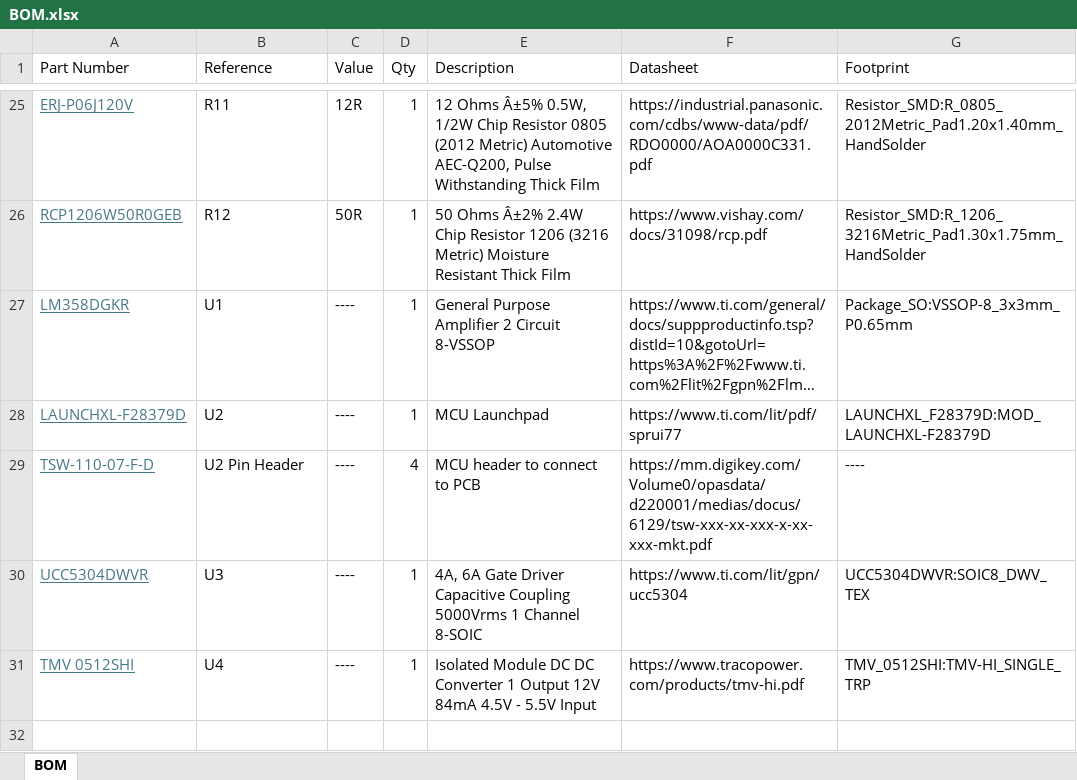
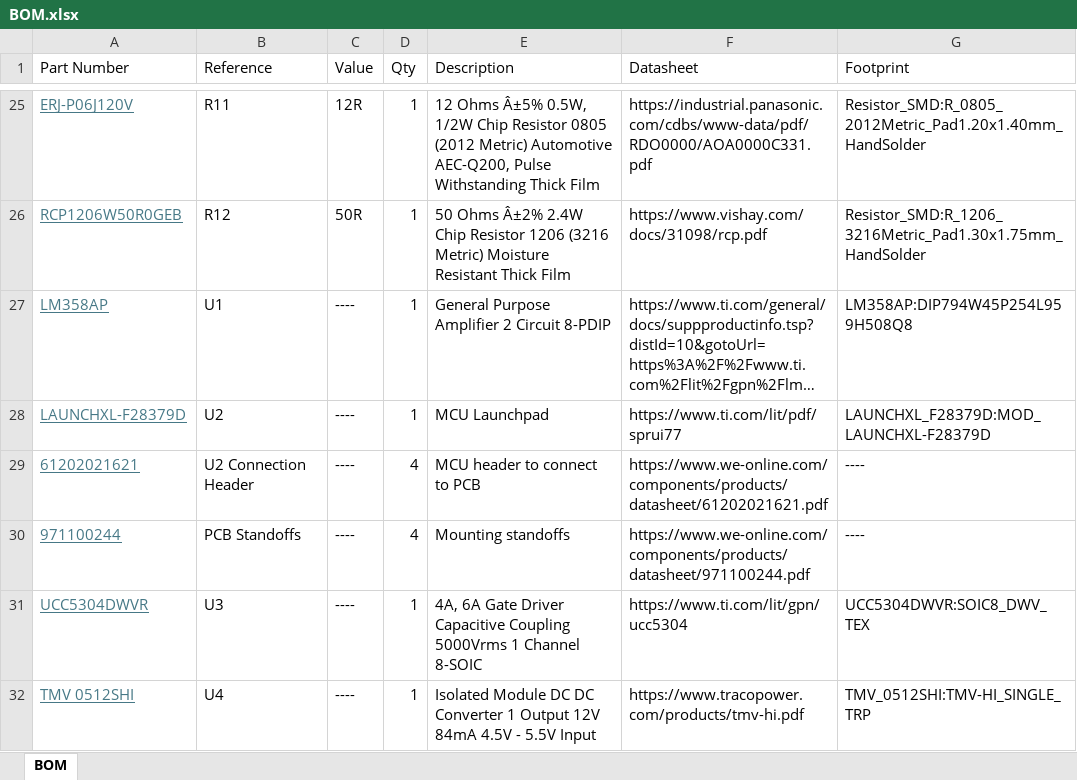
Before and after one commit to ManveerA/Buck_Converter_PCB, an Excel workbook: BOM.xlsx, sheet BOM, drawn as a sheet; only a part is shown, gaps mark what is left out; long unchanged cells end in …; values as stored, in another font and other column widths than the file's, no borders; table styles not drawn; the diff names each change by its address in the sheet, - before the commit and + after, or states it on an @@ line.

```diff
--- a/BOM.xlsx (sheet BOM)
+++ b/BOM.xlsx (sheet BOM)
-A27 (Part Number): LM358DGKR
+A27 (Part Number): LM358AP
-E27 (Description): General Purpose Amplifier 2 Circuit 8-VSSOP
+E27 (Description): General Purpose Amplifier 2 Circuit 8-PDIP
-G27 (Footprint): Package_SO:VSSOP-8_3x3mm_P0.65mm
+G27 (Footprint): LM358AP:DIP794W45P254L959H508Q8
-A29 (Part Number): TSW-110-07-F-D
+A29 (Part Number): 61202021621
-B29 (Reference): U2 Pin Header
+B29 (Reference): U2 Connection Header
-F29 (Datasheet): https://mm.digikey.com/Volume0/opasdata/d220001/medias/docus/6129/tsw-xxx-xx-xxx-x-xx-xxx-mkt.pdf
+F29 (Datasheet): https://www.we-online.com/components/products/datasheet/61202021621.pdf
+row 30: 971100244 | PCB Standoffs | ---- | 4 | Mounting standoffs | https://www.we-online.com/components/products/datasheet/971100244.pdf | ----
```
Also changed, not shown: 1 other file.
